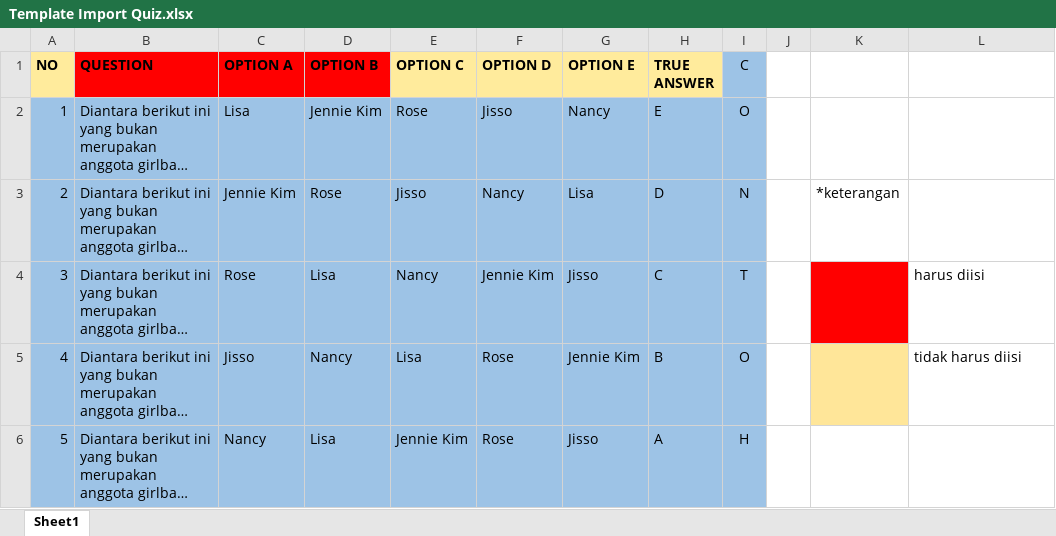
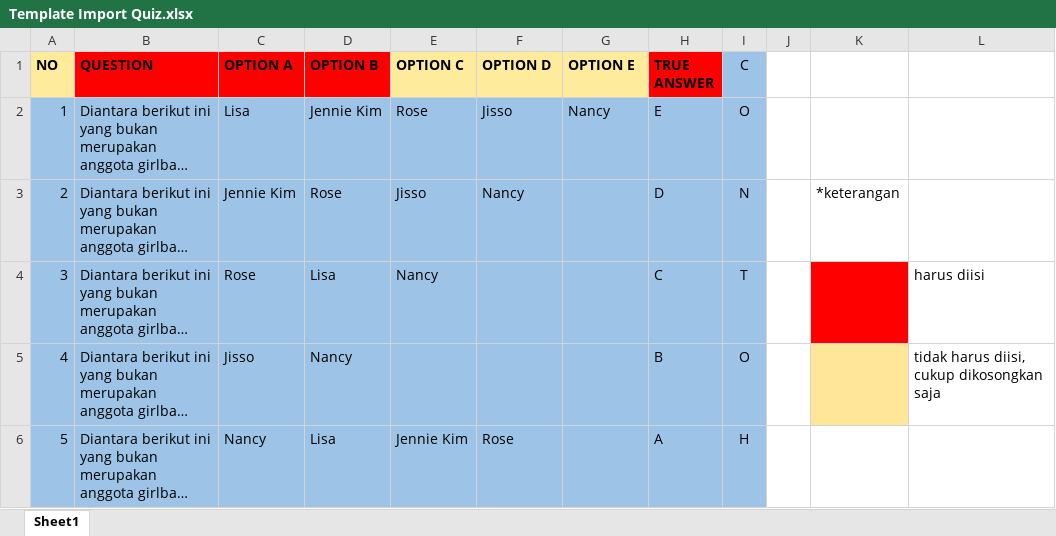
Before and after one commit to lazaaq/solve-be, an Excel workbook: public/template/Template Import Quiz.xlsx, sheet Sheet1, drawn as a sheet; long unchanged cells end in …; values as stored, in another font and other column widths than the file's, no borders; the diff names each change by its address in the sheet, - before the commit and + after, or states it on an @@ line.

Commit message:
edit template

```diff
--- a/public/template/Template Import Quiz.xlsx (sheet Sheet1)
+++ b/public/template/Template Import Quiz.xlsx (sheet Sheet1)
-H1 fill: #FFEB9C
+H1 fill: #FF0000
-G3 (OPTION E): Lisa
+G3 (OPTION E): (empty)
-F4 (OPTION D): Jennie Kim
+F4 (OPTION D): (empty)
-G4 (OPTION E): Jisso
+G4 (OPTION E): (empty)
-E5 (OPTION C): Lisa
+E5 (OPTION C): (empty)
-F5 (OPTION D): Rose
+F5 (OPTION D): (empty)
-G5 (OPTION E): Jennie Kim
+G5 (OPTION E): (empty)
-L5: tidak harus diisi
+L5: tidak harus diisi, cukup dikosongkan saja
-G6 (OPTION E): Jisso
+G6 (OPTION E): (empty)
```
